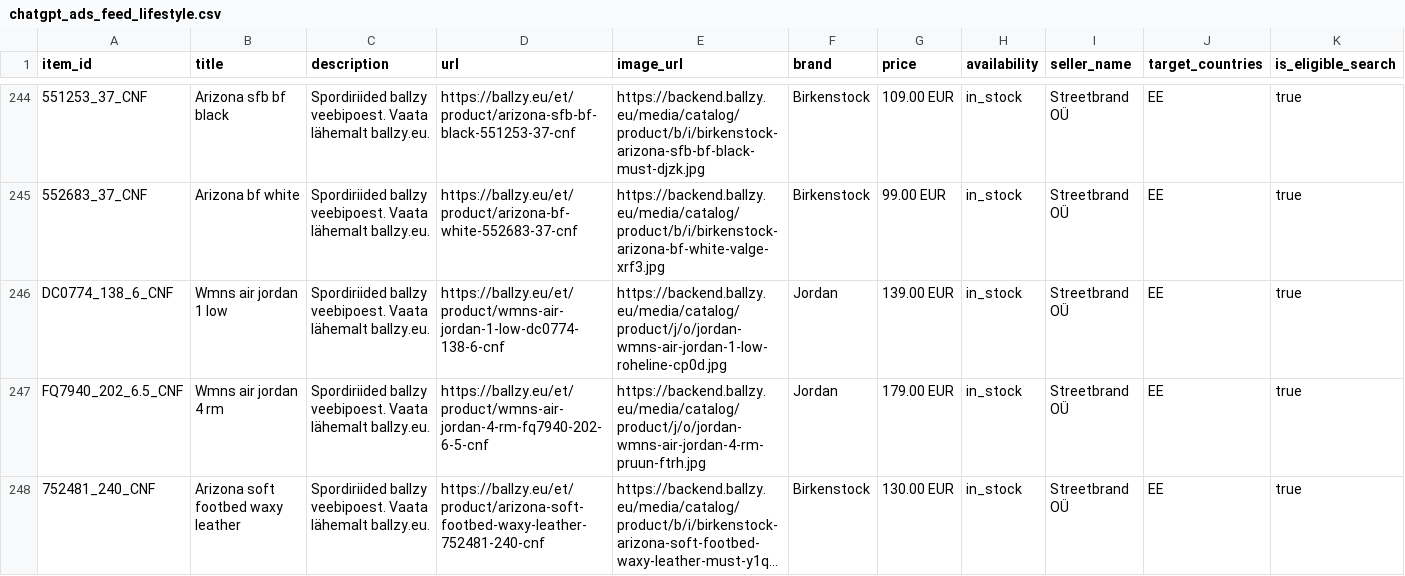
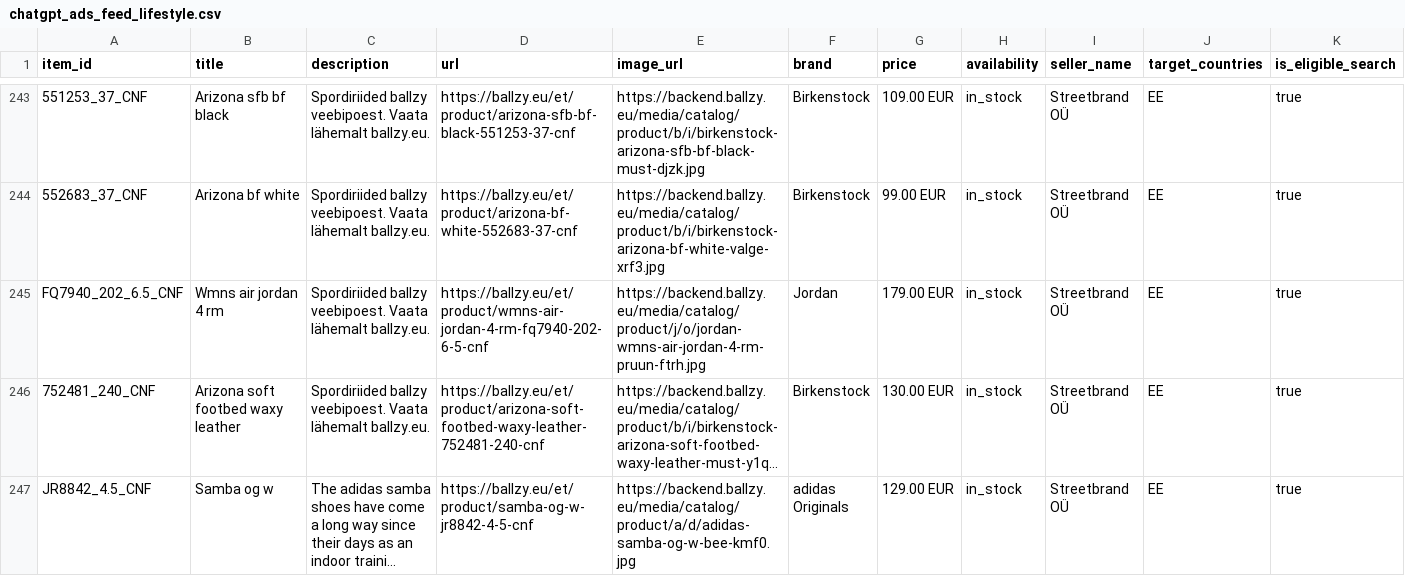
Before and after one commit to tanelneemoja/cropink_to_google, a CSV file: chatgpt_ads_feed_lifestyle.csv, drawn as a sheet; only a part is shown, gaps mark what is left out; the shorter side is filled out with more unchanged rows; long unchanged cells end in …; removed rows and columns are numbered as before the commit, all else as after; rows hold the shown columns only; the diff covers the shown part only; the diff names each change by its address in the sheet, - before the commit and + after, or states it on an @@ line.

```diff
--- a/chatgpt_ads_feed_lifestyle.csv
+++ b/chatgpt_ads_feed_lifestyle.csv
-row 246: DC0774_138_6_CNF | Wmns air jordan 1 low | Spordiriided ballzy veebipoest. Vaata lähemalt ballzy.eu. | https://ballzy.eu/et/product/wmns-air-jordan-1-low-dc0774-138-6-cnf | https://backend.ballzy.eu/media/catalog/product/j/o/jordan-wmns-air-jordan-1-low-roheline-cp0d.jpg | Jordan | 139.00 EUR | in_stock | Streetbrand OÜ | EE | true
```
Also changed, not shown: 1 added row and 9 removed rows elsewhere in this file, openai_diag_basketball_50.csv, openai_diag_lifestyle_1000.csv, 15 other files.
